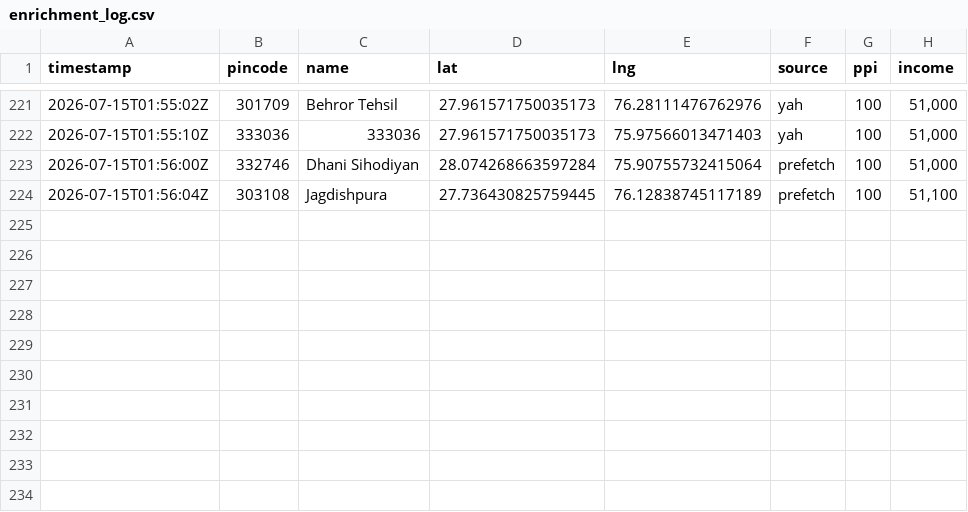
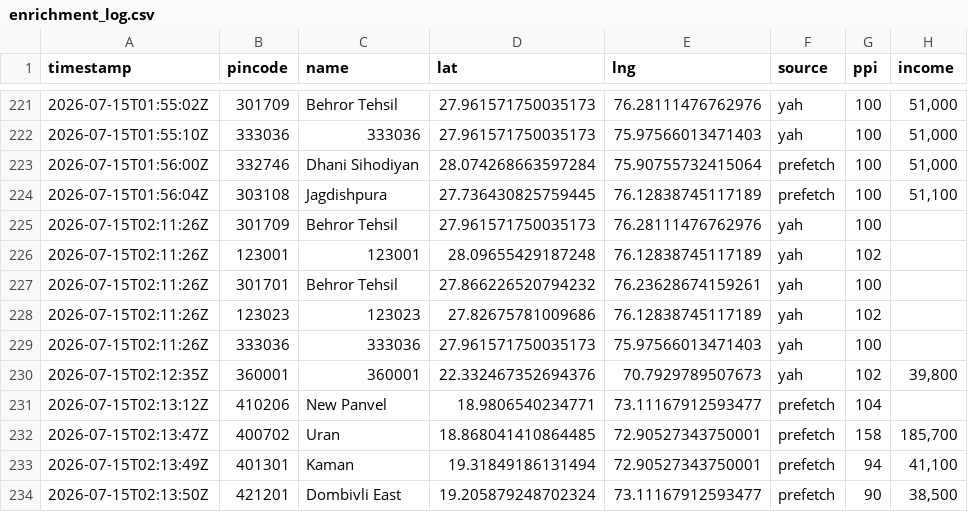
Before and after one commit to Raghotham-harish/paisa-map, a CSV file: data/output/enrichment_log.csv, drawn as a sheet; only a part is shown, gaps mark what is left out; the diff names each change by its address in the sheet, - before the commit and + after, or states it on an @@ line.

Commit message:
Auto-sync enrichment data: 233 pincodes (yah=111 prefetch=48) [skip ci]

```diff
--- a/data/output/enrichment_log.csv
+++ b/data/output/enrichment_log.csv
+row 225: 2026-07-15T02:11:26Z | 301709 | Behror Tehsil | 27.961571750035173 | 76.28111476762976 | yah | 100
+row 226: 2026-07-15T02:11:26Z | 123001 | 123001 | 28.09655429187248 | 76.12838745117189 | yah | 102
+row 227: 2026-07-15T02:11:26Z | 301701 | Behror Tehsil | 27.866226520794232 | 76.23628674159261 | yah | 100
+row 228: 2026-07-15T02:11:26Z | 123023 | 123023 | 27.82675781009686 | 76.12838745117189 | yah | 102
+row 229: 2026-07-15T02:11:26Z | 333036 | 333036 | 27.961571750035173 | 75.97566013471403 | yah | 100
+row 230: 2026-07-15T02:12:35Z | 360001 | 360001 | 22.332467352694376 | 70.7929789507673 | yah | 102 | 39,800
+row 231: 2026-07-15T02:13:12Z | 410206 | New Panvel | 18.9806540234771 | 73.11167912593477 | prefetch | 104
+row 232: 2026-07-15T02:13:47Z | 400702 | Uran | 18.868041410864485 | 72.90527343750001 | prefetch | 158 | 185,700
+row 233: 2026-07-15T02:13:49Z | 401301 | Kaman | 19.31849186131494 | 72.90527343750001 | prefetch | 94 | 41,100
+row 234: 2026-07-15T02:13:50Z | 421201 | Dombivli East | 19.205879248702324 | 73.11167912593477 | prefetch | 90 | 38,500
```
Also changed, not shown: data/output/ppi_map_data.csv.
